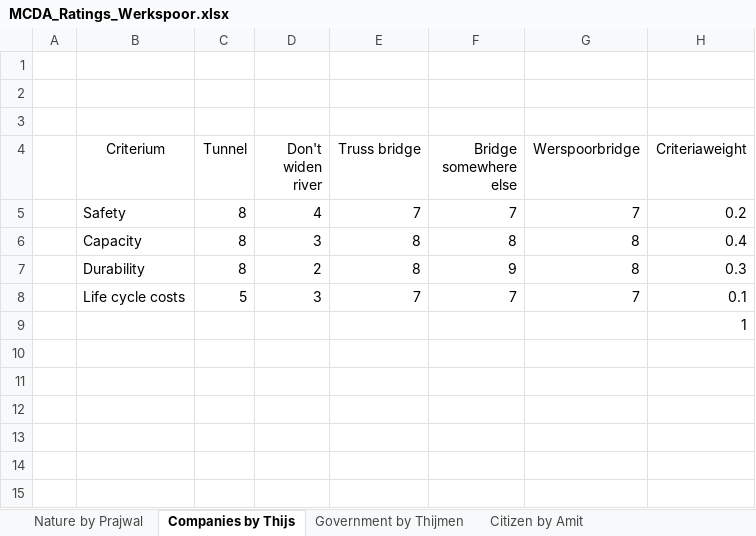
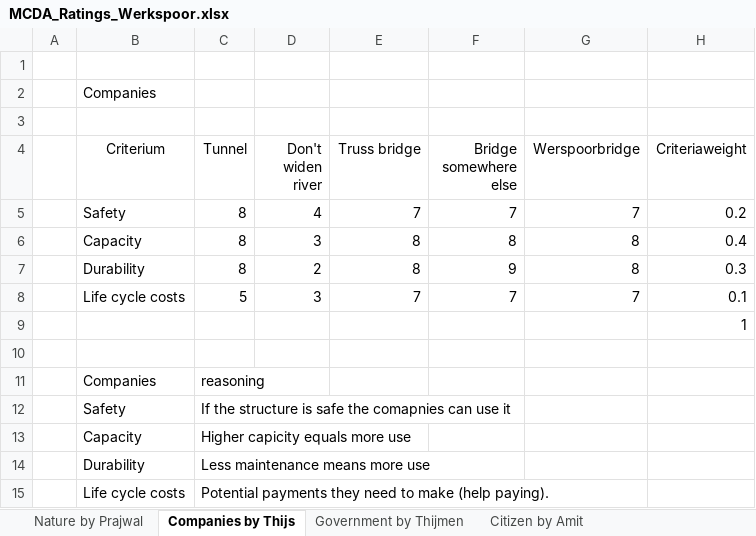
Before and after one commit to Thijmen22/Structural-group-5, an Excel workbook: MCDA_Ratings_Werkspoor.xlsx, sheet Companies by Thijs, drawn as a sheet; values as stored, in another font and other column widths than the file's, no borders; the diff names each change by its address in the sheet, - before the commit and + after, or states it on an @@ line.

Commit message:
Update MCDA_Ratings_Werkspoor.xlsx

```diff
--- a/MCDA_Ratings_Werkspoor.xlsx (sheet Companies by Thijs)
+++ b/MCDA_Ratings_Werkspoor.xlsx (sheet Companies by Thijs)
-B2 (Criterium): (empty)
+B2 (Criterium): Companies
+row 10: (empty)
+row 11:  | Companies | reasoning
+row 12:  | Safety | If the structure is safe the comapnies can use it
+row 13:  | Capacity | Higher capicity equals more use
+row 14:  | Durability | Less maintenance means more use
+row 15:  | Life cycle costs | Potential payments they need to make (help paying).
```
